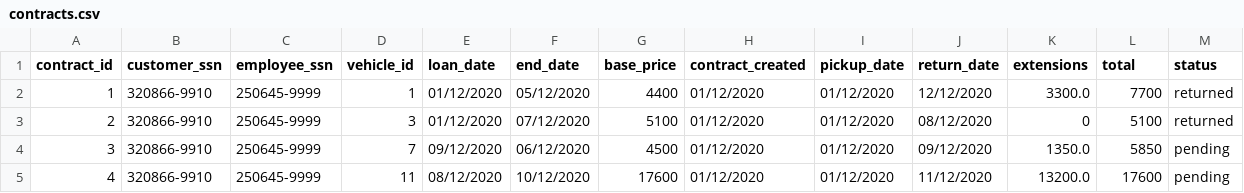
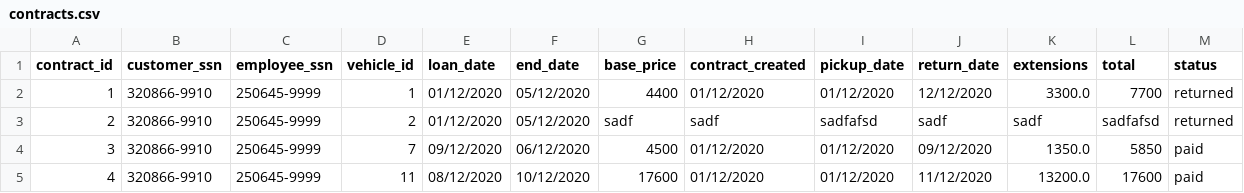
Before and after one commit to ThorRafnar/NaNAirCarRental, a CSV file: src/data_layer/data_files/contracts.csv, drawn as a sheet.

Commit message:
tvö föll í contract logic

```diff
--- a/src/data_layer/data_files/contracts.csv
+++ b/src/data_layer/data_files/contracts.csv
@@ -2,4 +2,4 @@ contract_id,customer_ssn,employee_ssn,vehicle_id,loan_date,end_date,base_price,c
 1,320866-9910,250645-9999,1,01/12/2020,05/12/2020,4400,01/12/2020,01/12/2020,12/12/2020,3300.0,7700,returned
-2,320866-9910,250645-9999,3,01/12/2020,07/12/2020,5100,01/12/2020,01/12/2020,08/12/2020,0,5100,returned
-3,320866-9910,250645-9999,7,09/12/2020,06/12/2020,4500,01/12/2020,01/12/2020,09/12/2020,1350.0,5850,pending
-4,320866-9910,250645-9999,11,08/12/2020,10/12/2020,17600,01/12/2020,01/12/2020,11/12/2020,13200.0,17600,pending
+2,320866-9910,250645-9999,2,01/12/2020,05/12/2020,sadf,sadf,sadfafsd,sadf,sadf,sadfafsd,returned
+3,320866-9910,250645-9999,7,09/12/2020,06/12/2020,4500,01/12/2020,01/12/2020,09/12/2020,1350.0,5850,paid
+4,320866-9910,250645-9999,11,08/12/2020,10/12/2020,17600,01/12/2020,01/12/2020,11/12/2020,13200.0,17600,paid
```
Also changed, not shown: 3 other files.
